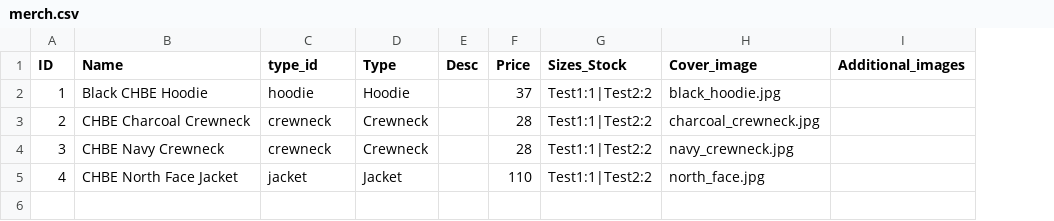
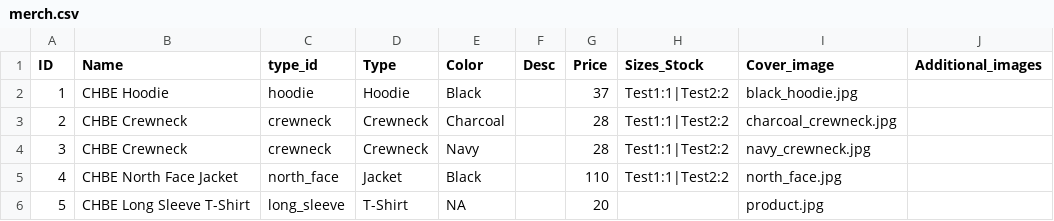
Before and after one commit to Env-25/Env-25.github.io, a CSV file: public/merch/merch.csv, drawn as a sheet; the diff names each change by its address in the sheet, - before the commit and + after, or states it on an @@ line.

Commit message:
Merch page fix

```diff
--- a/public/merch/merch.csv
+++ b/public/merch/merch.csv
+column E (Color), rows 2-5: Black | Charcoal | Navy | Black
-B2 (Name): Black CHBE Hoodie
+B2 (Name): CHBE Hoodie
-B3 (Name): CHBE Charcoal Crewneck
+B3 (Name): CHBE Crewneck
-B4 (Name): CHBE Navy Crewneck
+B4 (Name): CHBE Crewneck
-C5 (type_id): jacket
+C5 (type_id): north_face
+row 6: 5 | CHBE Long Sleeve T-Shirt | long_sleeve | T-Shirt | NA |  | 20 |  | product.jpg
```
Also changed, not shown: public/council/2026/members.csv, 11 other files.
